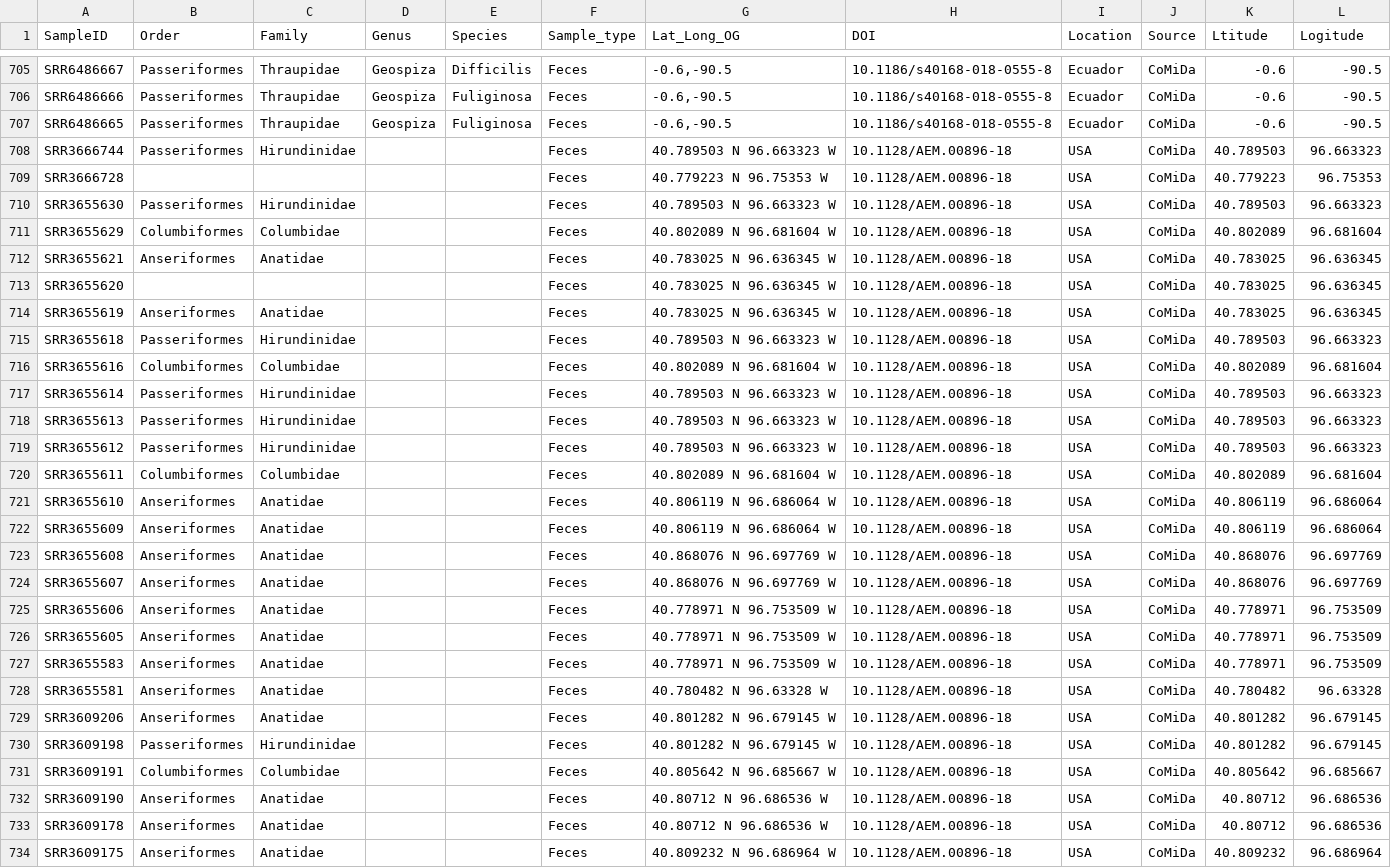
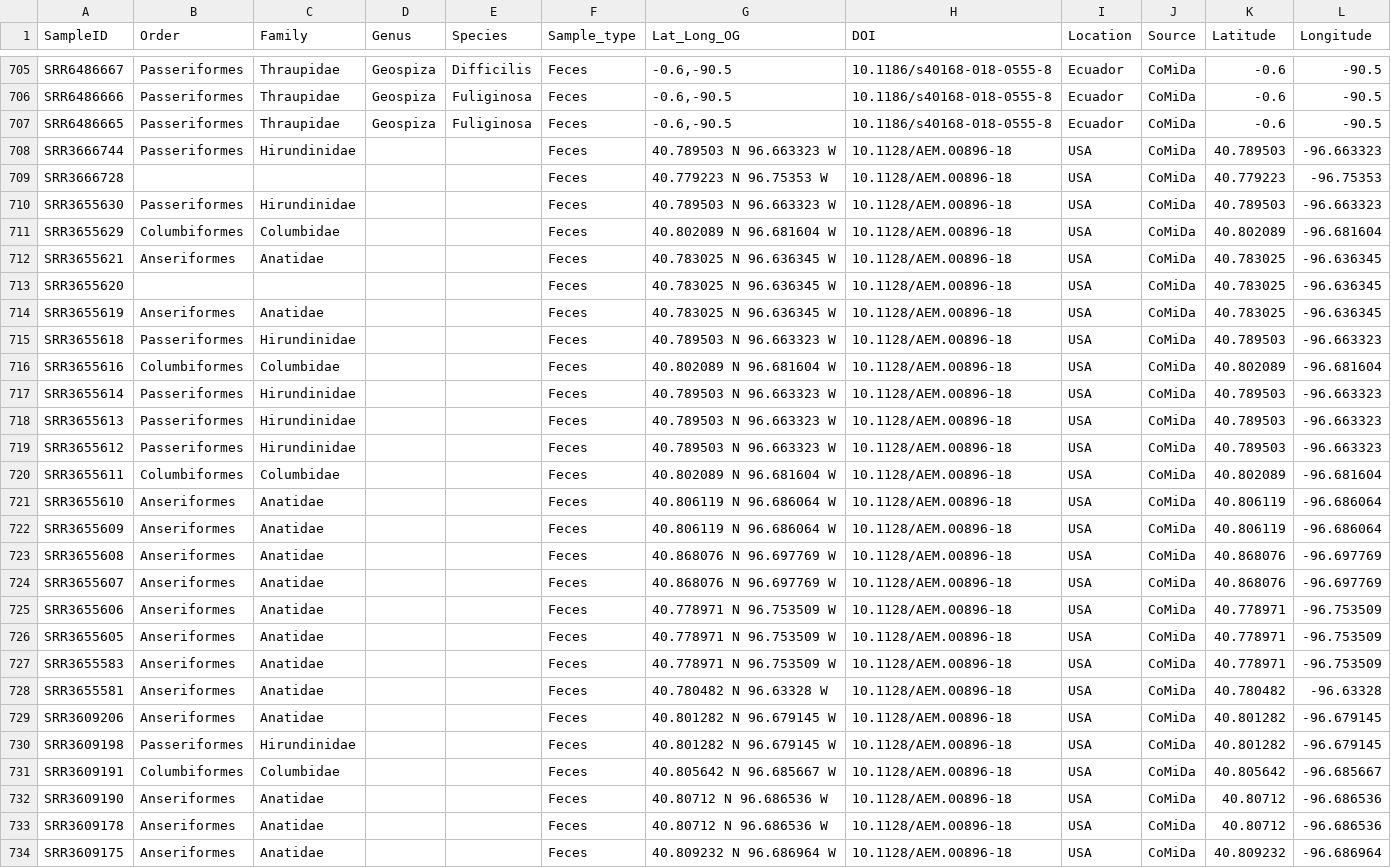
Before and after one commit to coreytcallaghan/bird_traits_microbiome, a CSV file: All_Metadata.csv, drawn as a sheet; only a part is shown, gaps mark what is left out; the diff covers the shown part only; the diff names each change by its address in the sheet, - before the commit and + after, or states it on an @@ line.

Commit message:
Update All_Metadata.csv
Final coordinates, confirmed

```diff
--- a/All_Metadata.csv
+++ b/All_Metadata.csv
-K1: Ltitude
+K1: Latitude
-L1: Logitude
+L1: Longitude
-L708 (Longitude): 96.663323
+L708 (Longitude): -96.663323
-L709 (Longitude): 96.75353
+L709 (Longitude): -96.75353
-L710 (Longitude): 96.663323
+L710 (Longitude): -96.663323
-L711 (Longitude): 96.681604
+L711 (Longitude): -96.681604
-L712:L714 (Longitude): 96.636345
+L712:L714 (Longitude): -96.636345
-L715 (Longitude): 96.663323
+L715 (Longitude): -96.663323
-L716 (Longitude): 96.681604
+L716 (Longitude): -96.681604
-L717:L719 (Longitude): 96.663323
+L717:L719 (Longitude): -96.663323
-L720 (Longitude): 96.681604
+L720 (Longitude): -96.681604
-L721:L722 (Longitude): 96.686064
+L721:L722 (Longitude): -96.686064
-L723:L724 (Longitude): 96.697769
+L723:L724 (Longitude): -96.697769
-L725:L727 (Longitude): 96.753509
+L725:L727 (Longitude): -96.753509
-L728 (Longitude): 96.63328
+L728 (Longitude): -96.63328
-L729:L730 (Longitude): 96.679145
+L729:L730 (Longitude): -96.679145
-L731 (Longitude): 96.685667
+L731 (Longitude): -96.685667
-L732:L733 (Longitude): 96.686536
+L732:L733 (Longitude): -96.686536
-L734 (Longitude): 96.686964
+L734 (Longitude): -96.686964
```
Also changed, not shown: 11 edited cells elsewhere in this file.
